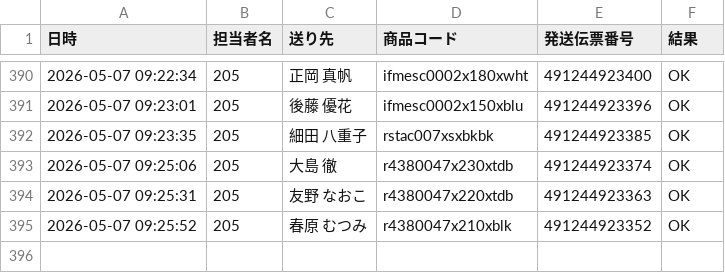
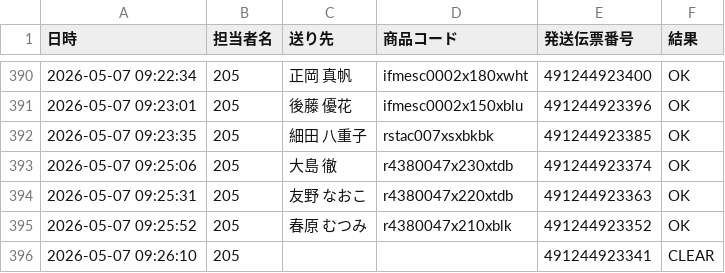
Before and after one commit to hirono-s1015/picking-app, a CSV file: logs/log_2026_05_205.csv, drawn as a sheet; only a part is shown, gaps mark what is left out.

Commit message:
[log] 491244923341 CLEAR

```diff
--- a/logs/log_2026_05_205.csv
+++ b/logs/log_2026_05_205.csv
@@ -395 +395,2 @@
 2026-05-07 09:25:52,205,春原 むつみ,r4380047x210xblk,491244923352,OK
+2026-05-07 09:26:10,205,,,491244923341,CLEAR
```
